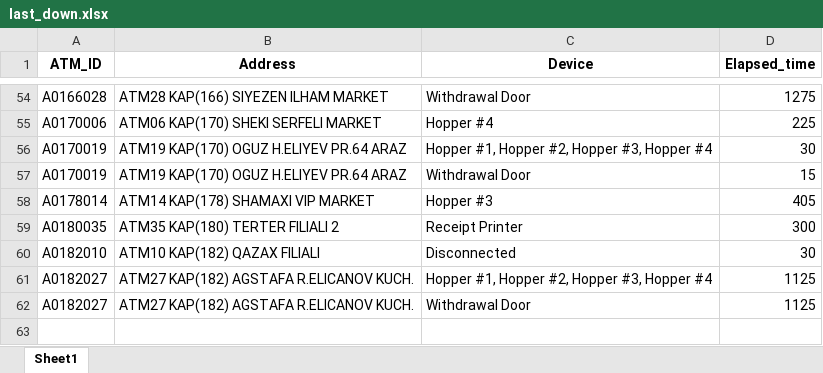
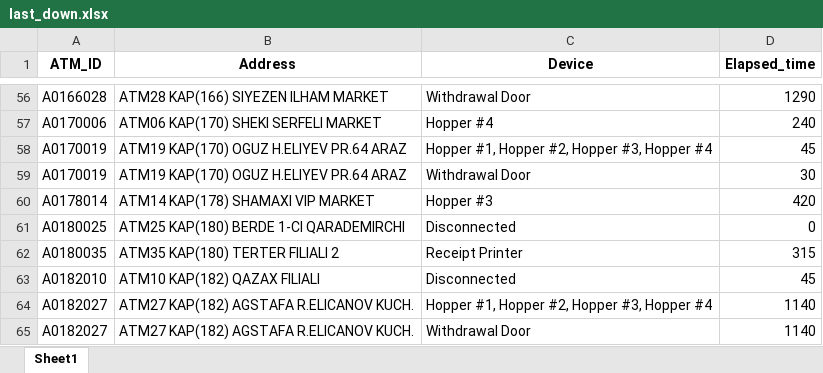
Before and after one commit to kbturgut090/fimi, an Excel workbook: last_down.xlsx, sheet Sheet1, drawn as a sheet; only a part is shown, gaps mark what is left out; values as stored, in another font and other column widths than the file's, no borders; addresses are those after the commit; the diff covers the shown part only; the diff names each change by its address in the sheet, - before the commit and + after, or states it on an @@ line.

```diff
--- a/last_down.xlsx (sheet Sheet1)
+++ b/last_down.xlsx (sheet Sheet1)
-D56 (Elapsed_time): 1275
+D56 (Elapsed_time): 1290
-D57 (Elapsed_time): 225
+D57 (Elapsed_time): 240
-D58 (Elapsed_time): 30
+D58 (Elapsed_time): 45
-D59 (Elapsed_time): 15
+D59 (Elapsed_time): 30
-D60 (Elapsed_time): 405
+D60 (Elapsed_time): 420
+row 61: A0180025 | ATM25 KAP(180) BERDE 1-CI QARADEMIRCHI | Disconnected | 0
-D62 (Elapsed_time): 300
+D62 (Elapsed_time): 315
-D63 (Elapsed_time): 30
+D63 (Elapsed_time): 45
-D64:D65 (Elapsed_time): 1125
+D64:D65 (Elapsed_time): 1140
```
Also changed, not shown: 4 added rows, 2 removed rows and 50 edited cells elsewhere in this sheet.
